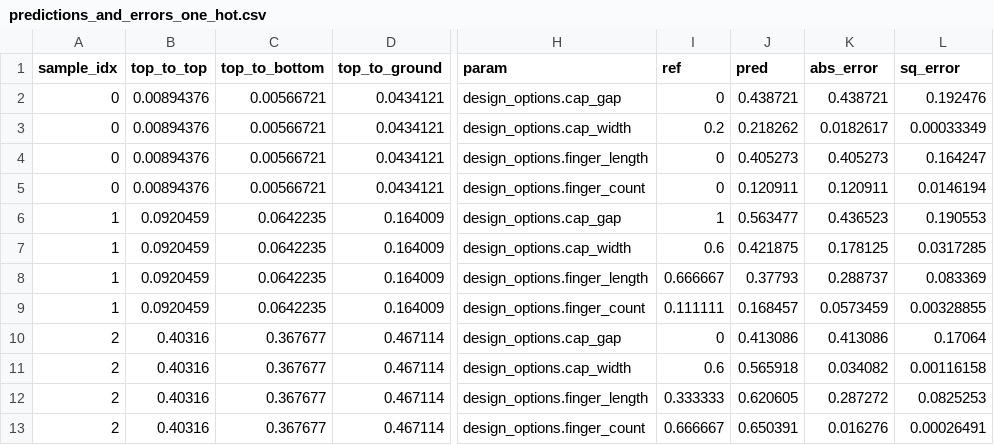
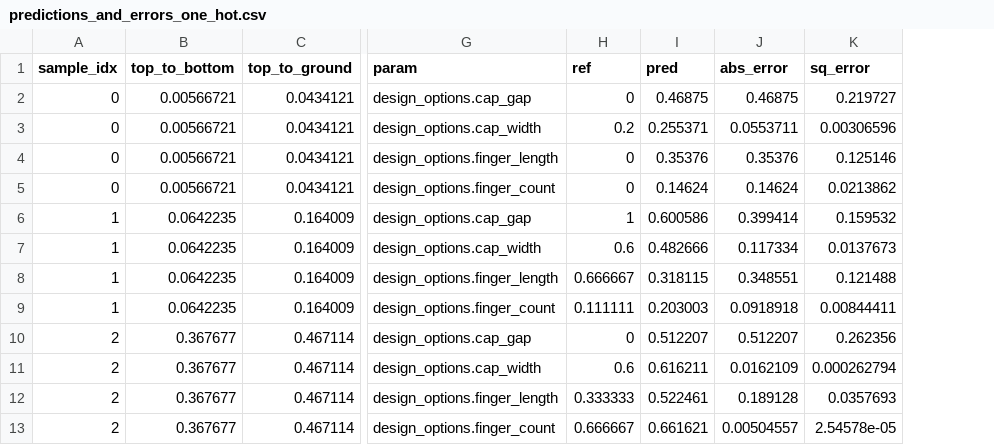
Before and after one commit to abhishekchak52/ML_qubit_design, a CSV file: model_predict_coupler_NCap_cap_matrix/predictions_and_errors_one_hot.csv, drawn as a sheet; only a part is shown, gaps mark what is left out; removed rows and columns are numbered as before the commit, all else as after; the diff names each change by its address in the sheet, - before the commit and + after, or states it on an @@ line.

Commit message:
printed first few samples

```diff
--- a/model_predict_coupler_NCap_cap_matrix/predictions_and_errors_one_hot.csv
+++ b/model_predict_coupler_NCap_cap_matrix/predictions_and_errors_one_hot.csv
-column B (top_to_top), rows 2-13: 0.00894376 | 0.00894376 | 0.00894376 | 0.00894376 | 0.0920459 | 0.0920459 | 0.0920459 | 0.0920459 | 0.40316 | 0.40316 | 0.40316 | 0.40316
-I2 (pred): 0.438721
+I2 (pred): 0.46875
-J2 (abs_error): 0.438721
+J2 (abs_error): 0.46875
-K2 (sq_error): 0.192476
+K2 (sq_error): 0.219727
-I3 (pred): 0.218262
+I3 (pred): 0.255371
-J3 (abs_error): 0.0182617
+J3 (abs_error): 0.0553711
-K3 (sq_error): 0.00033349
+K3 (sq_error): 0.00306596
-I4 (pred): 0.405273
+I4 (pred): 0.35376
-J4 (abs_error): 0.405273
+J4 (abs_error): 0.35376
-K4 (sq_error): 0.164247
+K4 (sq_error): 0.125146
-I5 (pred): 0.120911
+I5 (pred): 0.14624
-J5 (abs_error): 0.120911
+J5 (abs_error): 0.14624
-K5 (sq_error): 0.0146194
+K5 (sq_error): 0.0213862
-I6 (pred): 0.563477
+I6 (pred): 0.600586
-J6 (abs_error): 0.436523
+J6 (abs_error): 0.399414
-K6 (sq_error): 0.190553
+K6 (sq_error): 0.159532
-I7 (pred): 0.421875
+I7 (pred): 0.482666
-J7 (abs_error): 0.178125
+J7 (abs_error): 0.117334
-K7 (sq_error): 0.0317285
+K7 (sq_error): 0.0137673
-I8 (pred): 0.37793
+I8 (pred): 0.318115
-J8 (abs_error): 0.288737
+J8 (abs_error): 0.348551
-K8 (sq_error): 0.083369
+K8 (sq_error): 0.121488
-I9 (pred): 0.168457
+I9 (pred): 0.203003
-J9 (abs_error): 0.0573459
+J9 (abs_error): 0.0918918
-K9 (sq_error): 0.00328855
+K9 (sq_error): 0.00844411
-I10 (pred): 0.413086
+I10 (pred): 0.512207
-J10 (abs_error): 0.413086
+J10 (abs_error): 0.512207
-K10 (sq_error): 0.17064
+K10 (sq_error): 0.262356
-I11 (pred): 0.565918
+I11 (pred): 0.616211
-J11 (abs_error): 0.034082
+J11 (abs_error): 0.0162109
-K11 (sq_error): 0.00116158
+K11 (sq_error): 0.000262794
-I12 (pred): 0.620605
+I12 (pred): 0.522461
-J12 (abs_error): 0.287272
+J12 (abs_error): 0.189128
-K12 (sq_error): 0.0825253
+K12 (sq_error): 0.0357693
-I13 (pred): 0.650391
+I13 (pred): 0.661621
-J13 (abs_error): 0.016276
+J13 (abs_error): 0.00504557
-K13 (sq_error): 0.00026491
+K13 (sq_error): 2.54578e-05
```
Also changed, not shown: model_predict_coupler_NCap_cap_matrix/history_losses.csv, model_predict_coupler_NCap_cap_matrix/predictions_and_errors_unscaled_one_hot.csv, 23 other files.
